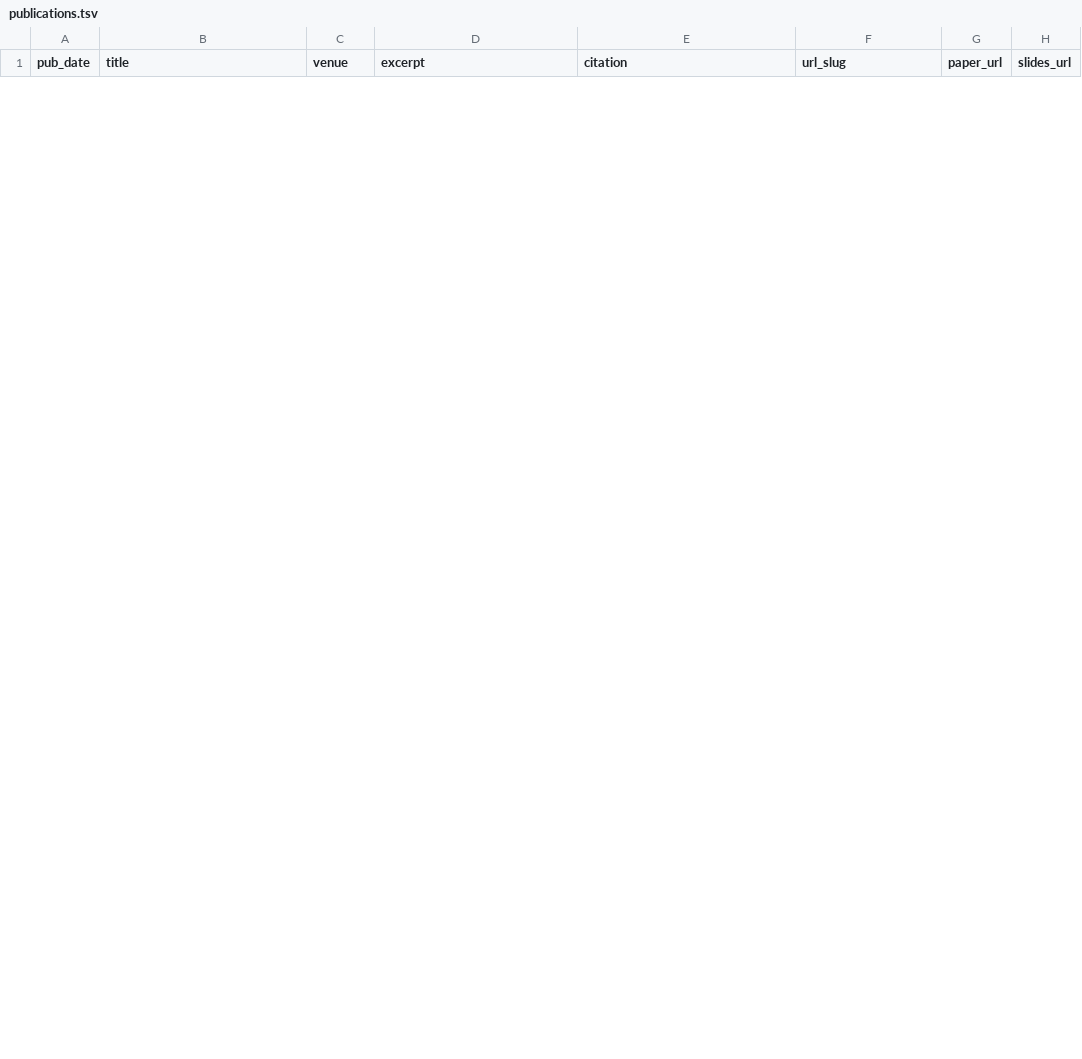
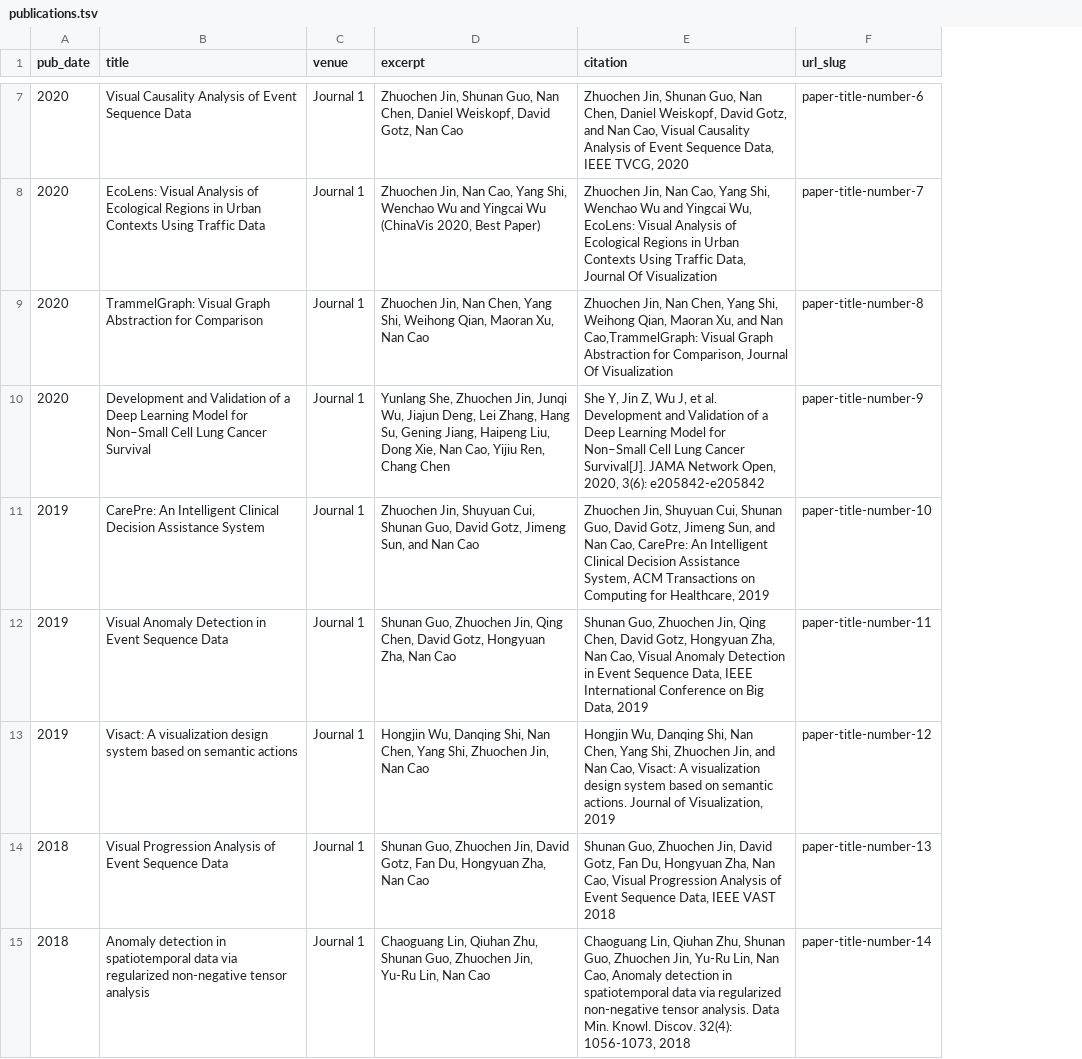
Before and after one commit to jinzhuochen/jinzhuochen.github.io, a TSV file: markdown_generator/publications.tsv, drawn as a sheet; only a part is shown, gaps mark what is left out; removed rows and columns are numbered as before the commit, all else as after; the diff covers the shown part only; the diff names each change by its address in the sheet, - before the commit and + after, or states it on an @@ line.

```diff
--- a/markdown_generator/publications.tsv
+++ b/markdown_generator/publications.tsv
-column G (paper_url), empty
-column H (slides_url), empty
+row 7: 2020 | Visual Causality Analysis of Event Sequence Data | Journal 1 | Zhuochen Jin, Shunan Guo, Nan Chen, Daniel Weiskopf, David Gotz, Nan Cao | Zhuochen Jin, Shunan Guo, Nan Chen, Daniel Weiskopf, David Gotz, and Nan Cao, Visual Causality Analysis of Event Sequence Data, IEEE TVCG, 2020 | paper-title-number-6
+row 8: 2020 | EcoLens: Visual Analysis of Ecological Regions in Urban Contexts Using Traffic Data | Journal 1 | Zhuochen Jin, Nan Cao, Yang Shi, Wenchao Wu and Yingcai Wu (ChinaVis 2020, Best Paper) | Zhuochen Jin, Nan Cao, Yang Shi, Wenchao Wu and Yingcai Wu, EcoLens: Visual Analysis of Ecological Regions in Urban Contexts Using Traffic Data, Journal Of Visualization | paper-title-number-7
+row 9: 2020 | TrammelGraph: Visual Graph Abstraction for Comparison | Journal 1 | Zhuochen Jin, Nan Chen, Yang Shi, Weihong Qian, Maoran Xu, Nan Cao | Zhuochen Jin, Nan Chen, Yang Shi, Weihong Qian, Maoran Xu, and Nan Cao,TrammelGraph: Visual Graph Abstraction for Comparison, Journal Of Visualization | paper-title-number-8
+row 10: 2020 | Development and Validation of a Deep Learning Model for Non–Small Cell Lung Cancer Survival | Journal 1 | Yunlang She, Zhuochen Jin, Junqi Wu, Jiajun Deng, Lei Zhang, Hang Su, Gening Jiang, Haipeng Liu, Dong Xie, Nan Cao, Yijiu Ren, Chang Chen | She Y, Jin Z, Wu J, et al. Development and Validation of a Deep Learning Model for Non–Small Cell Lung Cancer Survival[J]. JAMA Network Open, 2020, 3(6): e205842-e205842 | paper-title-number-9
+row 11: 2019 | CarePre: An Intelligent Clinical Decision Assistance System | Journal 1 | Zhuochen Jin, Shuyuan Cui, Shunan Guo, David Gotz, Jimeng Sun, and Nan Cao | Zhuochen Jin, Shuyuan Cui, Shunan Guo, David Gotz, Jimeng Sun, and Nan Cao, CarePre: An Intelligent Clinical Decision Assistance System, ACM Transactions on Computing for Healthcare, 2019 | paper-title-number-10
+row 12: 2019 | Visual Anomaly Detection in Event Sequence Data | Journal 1 | Shunan Guo, Zhuochen Jin, Qing Chen, David Gotz, Hongyuan Zha, Nan Cao | Shunan Guo, Zhuochen Jin, Qing Chen, David Gotz, Hongyuan Zha, Nan Cao, Visual Anomaly Detection in Event Sequence Data, IEEE International Conference on Big Data, 2019 | paper-title-number-11
+row 13: 2019 | Visact: A visualization design system based on semantic actions | Journal 1 | Hongjin Wu, Danqing Shi, Nan Chen, Yang Shi, Zhuochen Jin, Nan Cao | Hongjin Wu, Danqing Shi, Nan Chen, Yang Shi, Zhuochen Jin, and Nan Cao, Visact: A visualization design system based on semantic actions. Journal of Visualization, 2019 | paper-title-number-12
+row 14: 2018 | Visual Progression Analysis of Event Sequence Data | Journal 1 | Shunan Guo, Zhuochen Jin, David Gotz, Fan Du, Hongyuan Zha, Nan Cao | Shunan Guo, Zhuochen Jin, David Gotz, Fan Du, Hongyuan Zha, Nan Cao, Visual Progression Analysis of Event Sequence Data, IEEE VAST 2018 | paper-title-number-13
+row 15: 2018 | Anomaly detection in spatiotemporal data via regularized non-negative tensor analysis | Journal 1 | Chaoguang Lin, Qiuhan Zhu, Shunan Guo, Zhuochen Jin, Yu-Ru Lin, Nan Cao | Chaoguang Lin, Qiuhan Zhu, Shunan Guo, Zhuochen Jin, Yu-Ru Lin, Nan Cao, Anomaly detection in spatiotemporal data via regularized non-negative tensor analysis. Data Min. Knowl. Discov. 32(4): 1056-1073, 2018 | paper-title-number-14
```
Also changed, not shown: 5 added rows and 3 removed rows elsewhere in this file, 27 other files.
